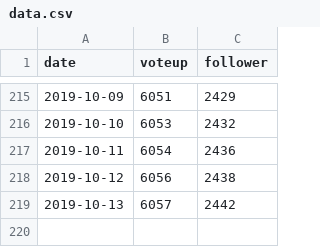
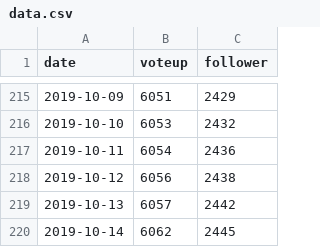
Before and after one commit to guodongxiaren/py, a CSV file: zhihu/data.csv, drawn as a sheet; only a part is shown, gaps mark what is left out.

Commit message:
2019-10-14

```diff
--- a/zhihu/data.csv
+++ b/zhihu/data.csv
@@ -219 +219,2 @@ date,voteup,follower
 2019-10-13,6057,2442
+2019-10-14,6062,2445
```
